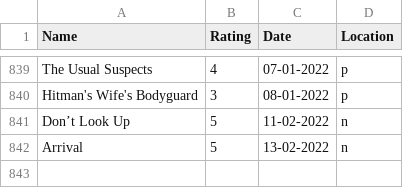
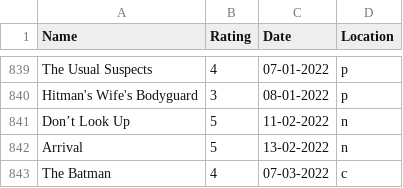
Before and after one commit to rajBar/movies, a CSV file: _data/movie-ratings.csv, drawn as a sheet; only a part is shown, gaps mark what is left out; the diff names each change by its address in the sheet, - before the commit and + after, or states it on an @@ line.

Commit message:
adding The Batman to movie list (yesterday)

```diff
--- a/_data/movie-ratings.csv
+++ b/_data/movie-ratings.csv
+row 843: The Batman | 4 | 07-03-2022 | c
```
